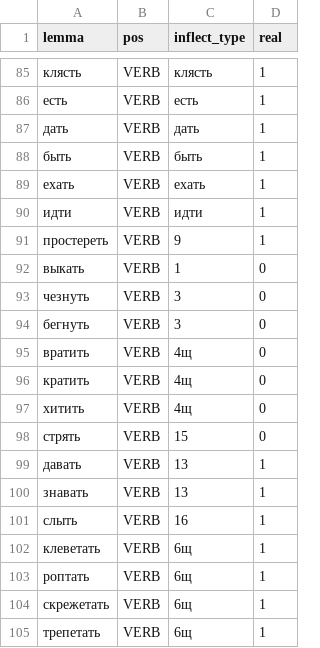
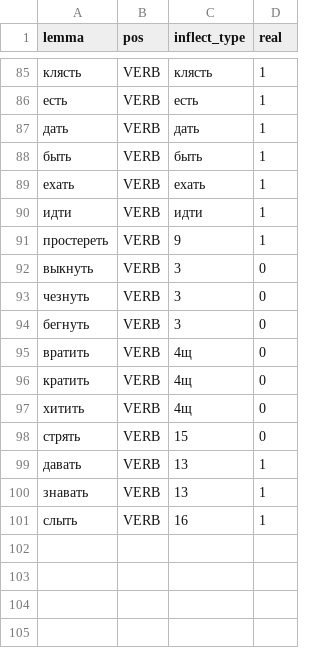
Before and after one commit to s231644/DerivBaseRu, a CSV file: data/verbs_roots.csv, drawn as a sheet; only a part is shown, gaps mark what is left out.

Commit message:
verbs_roots.csv: drop 6щ roots; use выкнуть instead of выкать
Remove клеветать/роптать/скрежетать/трепетать (type 6щ). Replace the imperfective замена выкать with the perfective выкнуть (type 3) for consistency with the other prefix-only bases.

```diff
--- a/data/verbs_roots.csv
+++ b/data/verbs_roots.csv
@@ -91,3 +91,3 @@ lemma	pos	inflect_type	real
 простереть	VERB	9	1
-выкать	VERB	1	0
+выкнуть	VERB	3	0
 чезнуть	VERB	3	0
@@ -101,5 +101 @@ lemma	pos	inflect_type	real
 слыть	VERB	16	1
-клеветать	VERB	6щ	1
-роптать	VERB	6щ	1
-скрежетать	VERB	6щ	1
-трепетать	VERB	6щ	1
```
